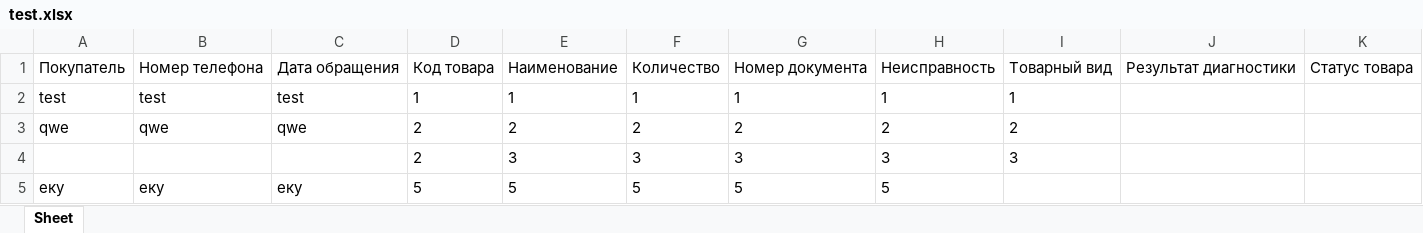
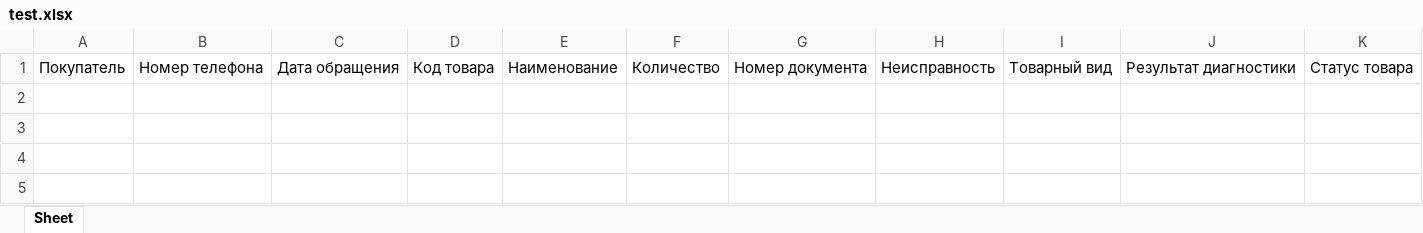
Before and after one commit to gotfree/defection, an Excel workbook: output/test.xlsx, sheet Sheet, drawn as a sheet; values as stored, in another font and other column widths than the file's, no borders; the diff names each change by its address in the sheet, - before the commit and + after, or states it on an @@ line.

```diff
--- a/output/test.xlsx (sheet Sheet)
+++ b/output/test.xlsx (sheet Sheet)
-row 2: test | test | test | 1 | 1 | 1 | 1 | 1 | 1
-row 3: qwe | qwe | qwe | 2 | 2 | 2 | 2 | 2 | 2
-row 4:  |  |  | 2 | 3 | 3 | 3 | 3 | 3
-row 5: еку | еку | еку | 5 | 5 | 5 | 5 | 5
```
Also changed, not shown: 1 other file.
